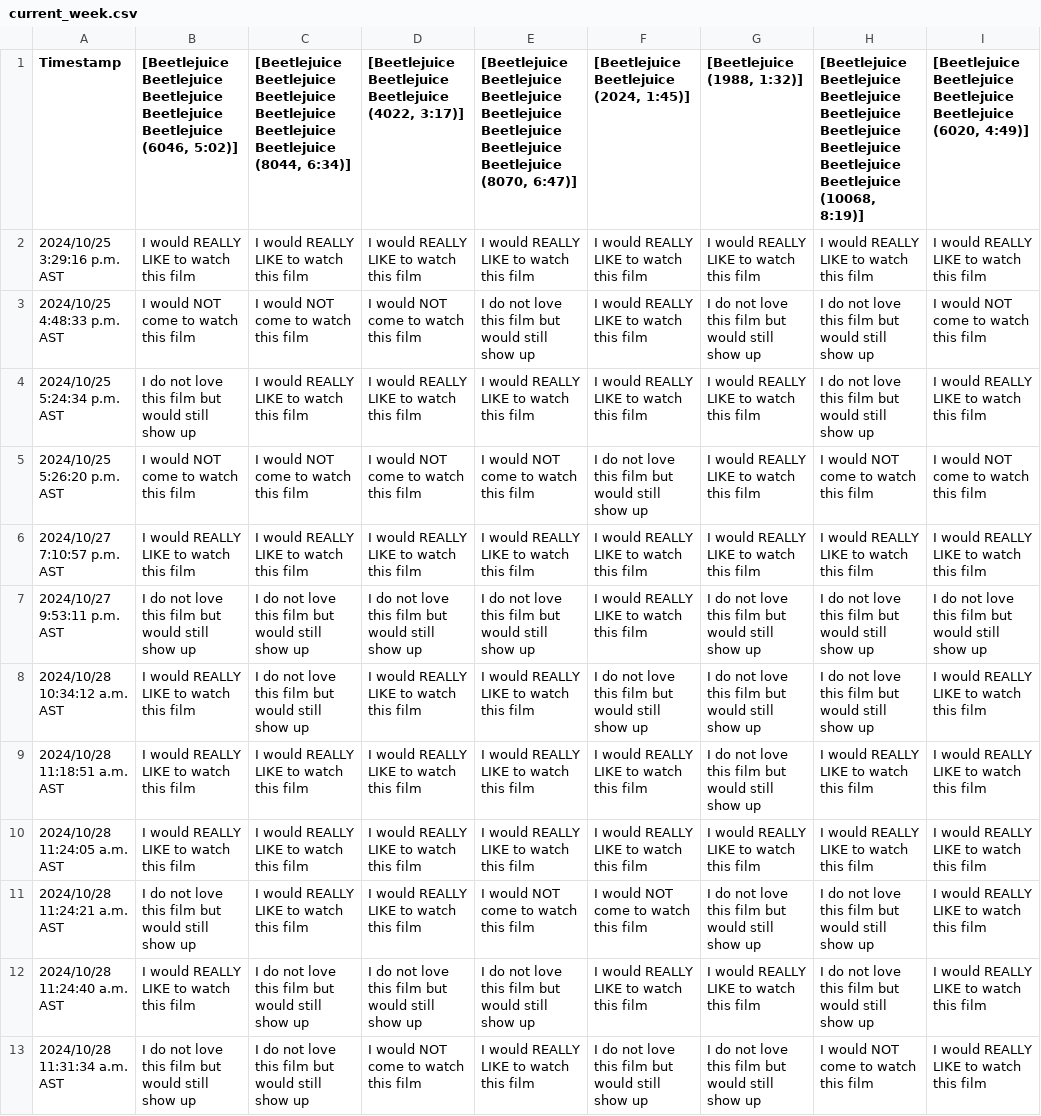
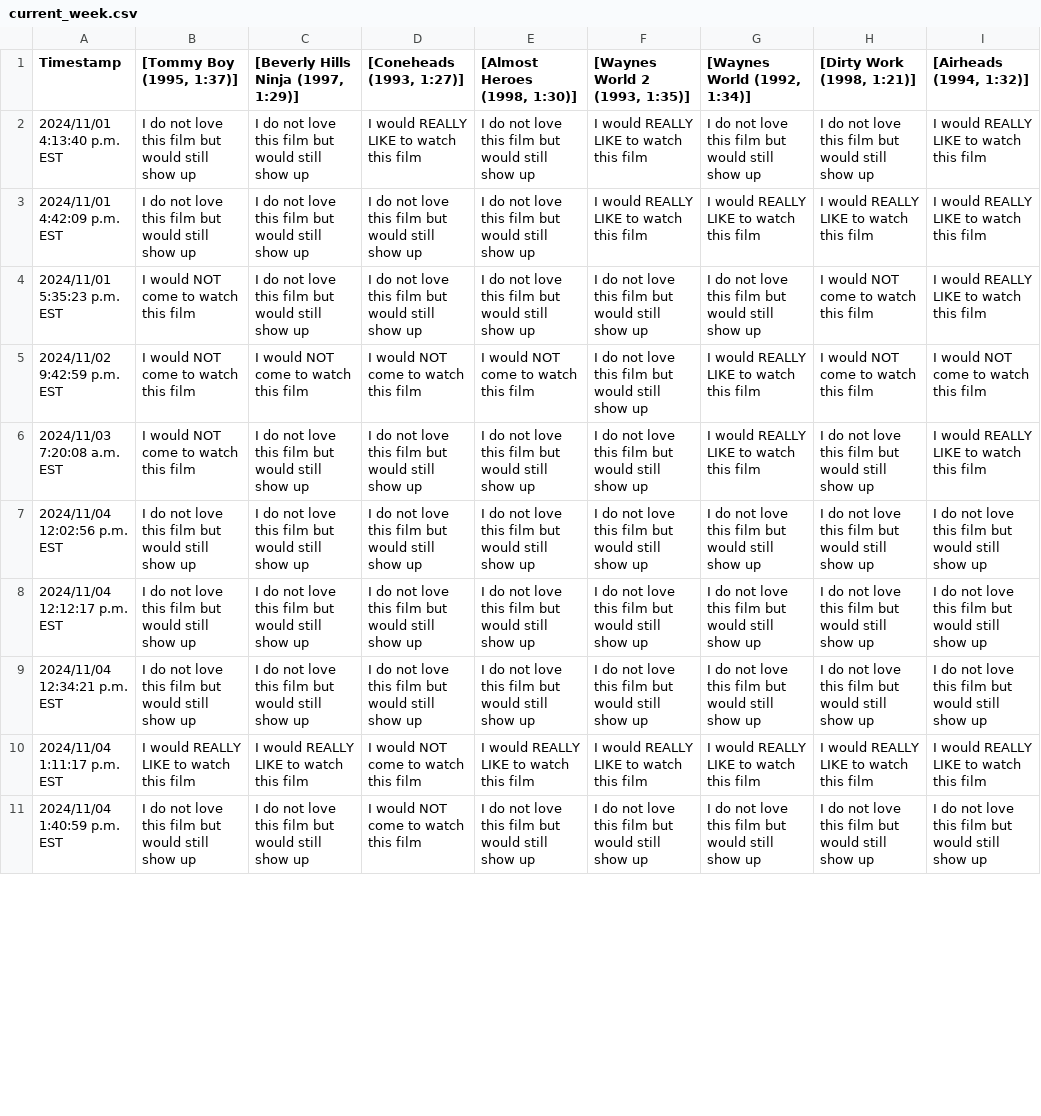
Before and after one commit to JCSzamosi/MovieNight, a CSV file: data/current_week.csv, drawn as a sheet; only a part is shown; removed rows and columns are numbered as before the commit, all else as after; the diff covers the shown part only; the diff names each change by its address in the sheet, - before the commit and + after, or states it on an @@ line.

```diff
--- a/data/current_week.csv
+++ b/data/current_week.csv
-B1: [Beetlejuice Beetlejuice Beetlejuice Beetlejuice Beetlejuice (6046, 5:02)]
+B1: [Tommy Boy (1995, 1:37)]
-C1: [Beetlejuice Beetlejuice Beetlejuice Beetlejuice Beetlejuice Beetlejuice (8044, 6:34)]
+C1: [Beverly Hills Ninja (1997, 1:29)]
-D1: [Beetlejuice Beetlejuice Beetlejuice (4022, 3:17)]
+D1: [Coneheads (1993, 1:27)]
-E1: [Beetlejuice Beetlejuice Beetlejuice Beetlejuice Beetlejuice Beetlejuice Beetlejuice (8070, 6:47)]
+E1: [Almost Heroes (1998, 1:30)]
-F1: [Beetlejuice Beetlejuice (2024, 1:45)]
+F1: [Waynes World 2 (1993, 1:35)]
-G1: [Beetlejuice (1988, 1:32)]
+G1: [Waynes World (1992, 1:34)]
-H1: [Beetlejuice Beetlejuice Beetlejuice Beetlejuice Beetlejuice Beetlejuice Beetlejuice Beetlejuice (10068, 8:19)]
+H1: [Dirty Work (1998, 1:21)]
-I1: [Beetlejuice Beetlejuice Beetlejuice Beetlejuice (6020, 4:49)]
+I1: [Airheads (1994, 1:32)]
-row 2: 2024/10/25 3:29:16 p.m. AST | I would REALLY LIKE to watch this film | I would REALLY LIKE to watch this film | I would REALLY LIKE to watch this film | I would REALLY LIKE to watch this film | I would REALLY LIKE to watch this film | I would REALLY LIKE to watch this film | I would REALLY LIKE to watch this film | I would REALLY LIKE to watch this film
-A2 (Timestamp): 2024/10/25 4:48:33 p.m. AST
+A2 (Timestamp): 2024/11/01 4:13:40 p.m. EST
-B2 ([Tommy Boy (1995, 1:37)]): I would NOT come to watch this film
+B2 ([Tommy Boy (1995, 1:37)]): I do not love this film but would still show up
-C2: I would NOT come to watch this film
+C2: I do not love this film but would still show up
-D2 ([Coneheads (1993, 1:27)]): I would NOT come to watch this film
+D2 ([Coneheads (1993, 1:27)]): I would REALLY LIKE to watch this film
-I2 ([Airheads (1994, 1:32)]): I would NOT come to watch this film
+I2 ([Airheads (1994, 1:32)]): I would REALLY LIKE to watch this film
-A3 (Timestamp): 2024/10/25 5:24:34 p.m. AST
+A3 (Timestamp): 2024/11/01 4:42:09 p.m. EST
-C3: I would REALLY LIKE to watch this film
+C3: I do not love this film but would still show up
-D3 ([Coneheads (1993, 1:27)]): I would REALLY LIKE to watch this film
+D3 ([Coneheads (1993, 1:27)]): I do not love this film but would still show up
-E3 ([Almost Heroes (1998, 1:30)]): I would REALLY LIKE to watch this film
+E3 ([Almost Heroes (1998, 1:30)]): I do not love this film but would still show up
-H3 ([Dirty Work (1998, 1:21)]): I do not love this film but would still show up
+H3 ([Dirty Work (1998, 1:21)]): I would REALLY LIKE to watch this film
+row 4: 2024/11/01 5:35:23 p.m. EST | I would NOT come to watch this film | I do not love this film but would still show up | I do not love this film but would still show up | I do not love this film but would still show up | I do not love this film but would still show up | I do not love this film but would still show up | I would NOT come to watch this film | I would REALLY LIKE to watch this film
-A5 (Timestamp): 2024/10/25 5:26:20 p.m. AST
+A5 (Timestamp): 2024/11/02 9:42:59 p.m. EST
-row 6: 2024/10/27 7:10:57 p.m. AST | I would REALLY LIKE to watch this film | I would REALLY LIKE to watch this film | I would REALLY LIKE to watch this film | I would REALLY LIKE to watch this film | I would REALLY LIKE to watch this film | I would REALLY LIKE to watch this film | I would REALLY LIKE to watch this film | I would REALLY LIKE to watch this film
+row 6: 2024/11/03 7:20:08 a.m. EST | I would NOT come to watch this film | I do not love this film but would still show up | I do not love this film but would still show up | I do not love this film but would still show up | I do not love this film but would still show up | I would REALLY LIKE to watch this film | I do not love this film but would still show up | I would REALLY LIKE to watch this film
-A7 (Timestamp): 2024/10/27 9:53:11 p.m. AST
+A7 (Timestamp): 2024/11/04 12:02:56 p.m. EST
-F7 ([Waynes World 2 (1993, 1:35)]): I would REALLY LIKE to watch this film
+F7 ([Waynes World 2 (1993, 1:35)]): I do not love this film but would still show up
+row 8: 2024/11/04 12:12:17 p.m. EST | I do not love this film but would still show up | I do not love this film but would still show up | I do not love this film but would still show up | I do not love this film but would still show up | I do not love this film but would still show up | I do not love this film but would still show up | I do not love this film but would still show up | I do not love this film but would still show up
-A9 (Timestamp): 2024/10/28 10:34:12 a.m. AST
+A9 (Timestamp): 2024/11/04 12:34:21 p.m. EST
-B9 ([Tommy Boy (1995, 1:37)]): I would REALLY LIKE to watch this film
+B9 ([Tommy Boy (1995, 1:37)]): I do not love this film but would still show up
-D9 ([Coneheads (1993, 1:27)]): I would REALLY LIKE to watch this film
+D9 ([Coneheads (1993, 1:27)]): I do not love this film but would still show up
-E9 ([Almost Heroes (1998, 1:30)]): I would REALLY LIKE to watch this film
+E9 ([Almost Heroes (1998, 1:30)]): I do not love this film but would still show up
-I9 ([Airheads (1994, 1:32)]): I would REALLY LIKE to watch this film
+I9 ([Airheads (1994, 1:32)]): I do not love this film but would still show up
-row 9: 2024/10/28 11:18:51 a.m. AST | I would REALLY LIKE to watch this film | I would REALLY LIKE to watch this film | I would REALLY LIKE to watch this film | I would REALLY LIKE to watch this film | I would REALLY LIKE to watch this film | I do not love this film but would still show up | I would REALLY LIKE to watch this film | I would REALLY LIKE to watch this film
-A10 (Timestamp): 2024/10/28 11:24:05 a.m. AST
+A10 (Timestamp): 2024/11/04 1:11:17 p.m. EST
-D10 ([Coneheads (1993, 1:27)]): I would REALLY LIKE to watch this film
+D10 ([Coneheads (1993, 1:27)]): I would NOT come to watch this film
-row 11: 2024/10/28 11:24:21 a.m. AST | I do not love this film but would still show up | I would REALLY LIKE to watch this film | I would REALLY LIKE to watch this film | I would NOT come to watch this film | I would NOT come to watch this film | I do not love this film but would still show up | I do not love this film but would still show up | I would REALLY LIKE to watch this film
-row 12: 2024/10/28 11:24:40 a.m. AST | I would REALLY LIKE to watch this film | I do not love this film but would still show up | I do not love this film but would still show up | I do not love this film but would still show up | I would REALLY LIKE to watch this film | I would REALLY LIKE to watch this film | I do not love this film but would still show up | I would REALLY LIKE to watch this film
-A11 (Timestamp): 2024/10/28 11:31:34 a.m. AST
+A11 (Timestamp): 2024/11/04 1:40:59 p.m. EST
-E11 ([Almost Heroes (1998, 1:30)]): I would REALLY LIKE to watch this film
+E11 ([Almost Heroes (1998, 1:30)]): I do not love this film but would still show up
-H11 ([Dirty Work (1998, 1:21)]): I would NOT come to watch this film
+H11 ([Dirty Work (1998, 1:21)]): I do not love this film but would still show up
-I11 ([Airheads (1994, 1:32)]): I would REALLY LIKE to watch this film
+I11 ([Airheads (1994, 1:32)]): I do not love this film but would still show up
```
Also changed, not shown: 2 added rows, 2 removed rows and 1 edited cell elsewhere in this file, data/current_movies.csv, 3 other files.
